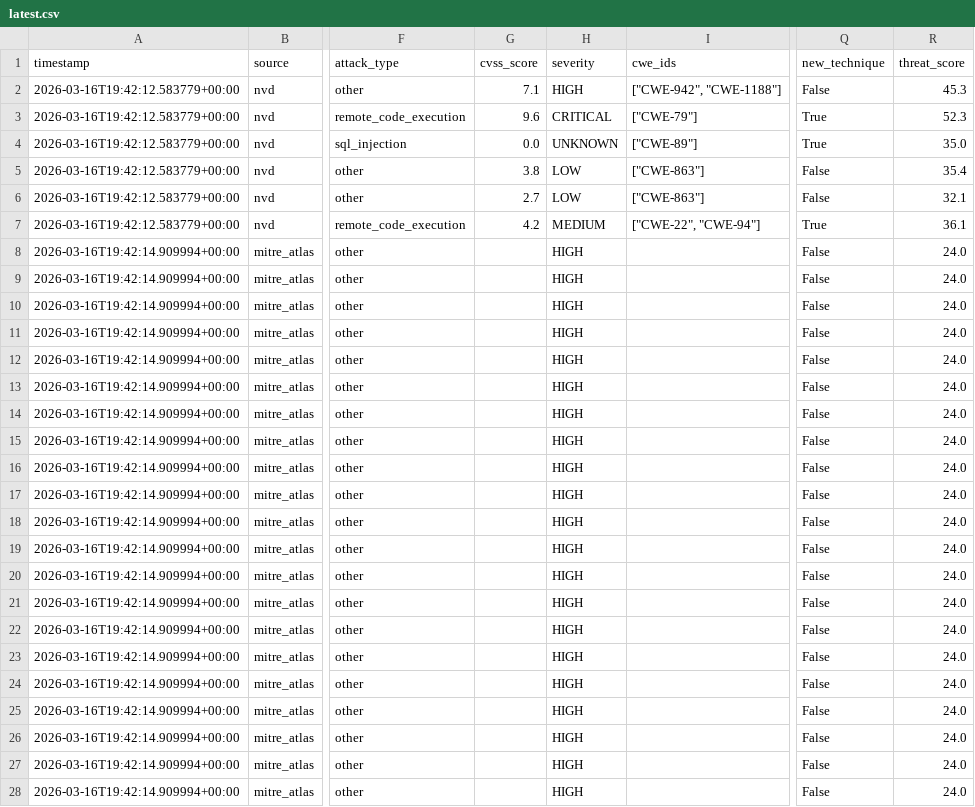
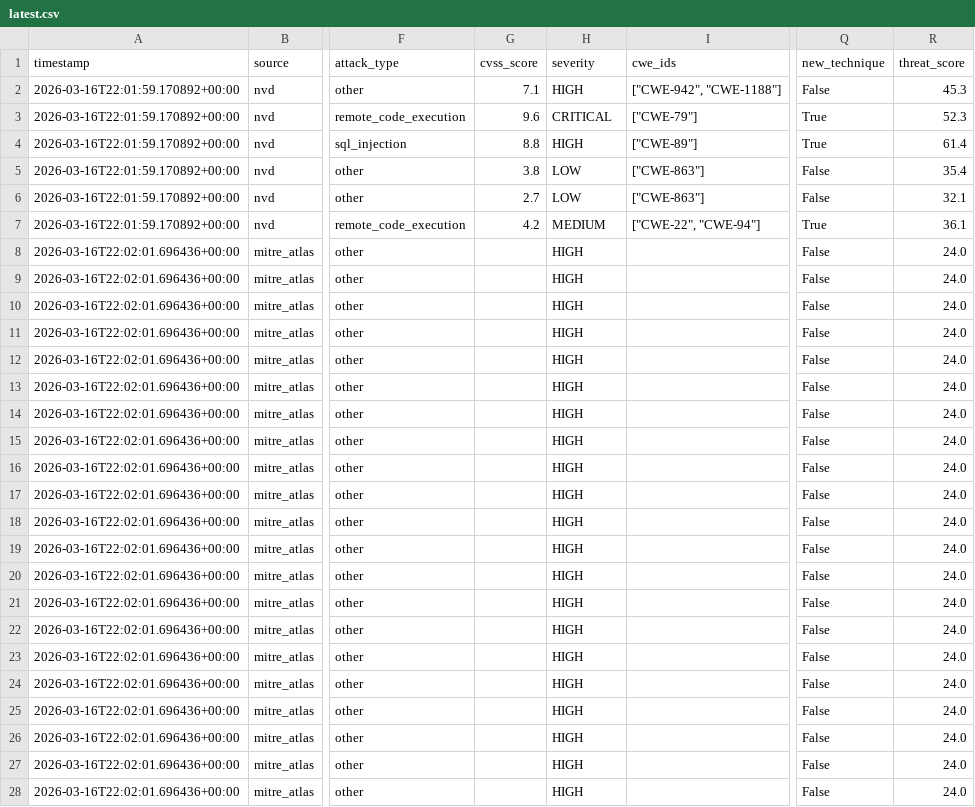
Before and after one commit to alpha-one-index/adversary-index, a CSV file: exports/latest.csv, drawn as a sheet; only a part is shown, gaps mark what is left out; the diff covers the shown part only; the diff names each change by its address in the sheet, - before the commit and + after, or states it on an @@ line.

Commit message:
data: hourly update 2026-03-16T22:02:03Z

```diff
--- a/exports/latest.csv
+++ b/exports/latest.csv
-A2:A7 (timestamp): 2026-03-16T19:42:12.583779+00:00
+A2:A7 (timestamp): 2026-03-16T22:01:59.170892+00:00
-G4 (cvss_score): 0.0
+G4 (cvss_score): 8.8
-H4 (severity): UNKNOWN
+H4 (severity): HIGH
-R4 (threat_score): 35.0
+R4 (threat_score): 61.4
-A8:A28 (timestamp): 2026-03-16T19:42:14.909994+00:00
+A8:A28 (timestamp): 2026-03-16T22:02:01.696436+00:00
```
Also changed, not shown: 144 edited cells elsewhere in this file, 2 other files.
